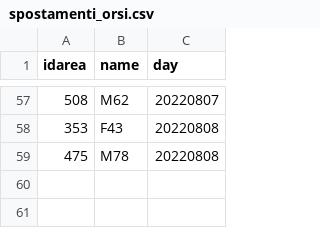
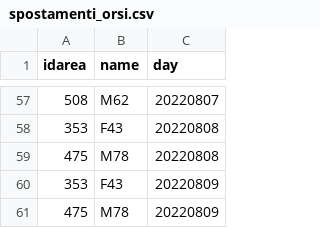
Before and after one commit to napo/mappingpatbears, a CSV file: docs/data/spostamenti_orsi.csv, drawn as a sheet; only a part is shown, gaps mark what is left out; the diff names each change by its address in the sheet, - before the commit and + after, or states it on an @@ line.

Commit message:
Latest data: Tue Aug  9 23:24:16 UTC 2022

```diff
--- a/docs/data/spostamenti_orsi.csv
+++ b/docs/data/spostamenti_orsi.csv
+row 60: 353 | F43 | 20220809
+row 61: 475 | M78 | 20220809
```
Also changed, not shown: 1 other file.
